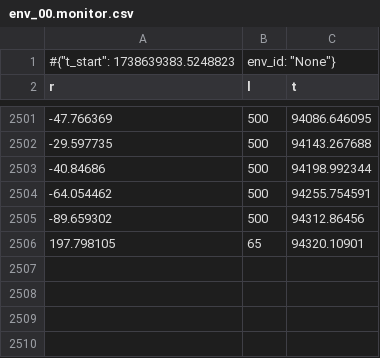
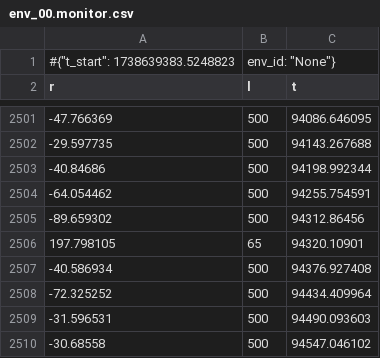
Before and after one commit to cymeo/MT_Project, a CSV file: controllers/RL_Controller/monitor_logs/env_00.monitor.csv, drawn as a sheet; only a part is shown, gaps mark what is left out; the diff names each change by its address in the sheet, - before the commit and + after, or states it on an @@ line.

Commit message:
test2

```diff
--- a/controllers/RL_Controller/monitor_logs/env_00.monitor.csv
+++ b/controllers/RL_Controller/monitor_logs/env_00.monitor.csv
+row 2507: -40.586934 | 500 | 94376.927408
+row 2508: -72.325252 | 500 | 94434.409964
+row 2509: -31.596531 | 500 | 94490.093603
+row 2510: -30.68558 | 500 | 94547.046102
```
